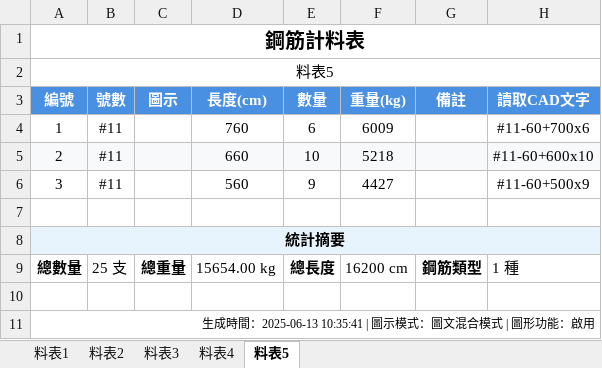
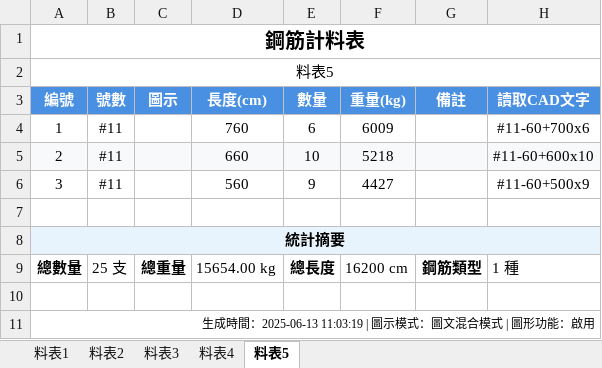
Before and after one commit to Baal482968/dxf2excel, an Excel workbook: assets/example1/example1.xlsx, sheet 料表5, drawn as a sheet; values as stored, in another font and other column widths than the file's, no borders; charts and pictures not drawn; the diff names each change by its address in the sheet, - before the commit and + after, or states it on an @@ line.

```diff
--- a/assets/example1/example1.xlsx (sheet 料表5)
+++ b/assets/example1/example1.xlsx (sheet 料表5)
-A11 (編號): …時間：2025-06-13 10:35:41 | 圖示模…
+A11 (編號): …時間：2025-06-13 11:03:19 | 圖示模…
```
Also changed, not shown: sheet 料表4, sheet 料表3, sheet 料表1, sheet 料表2, charts or pictures, 2 other files.
